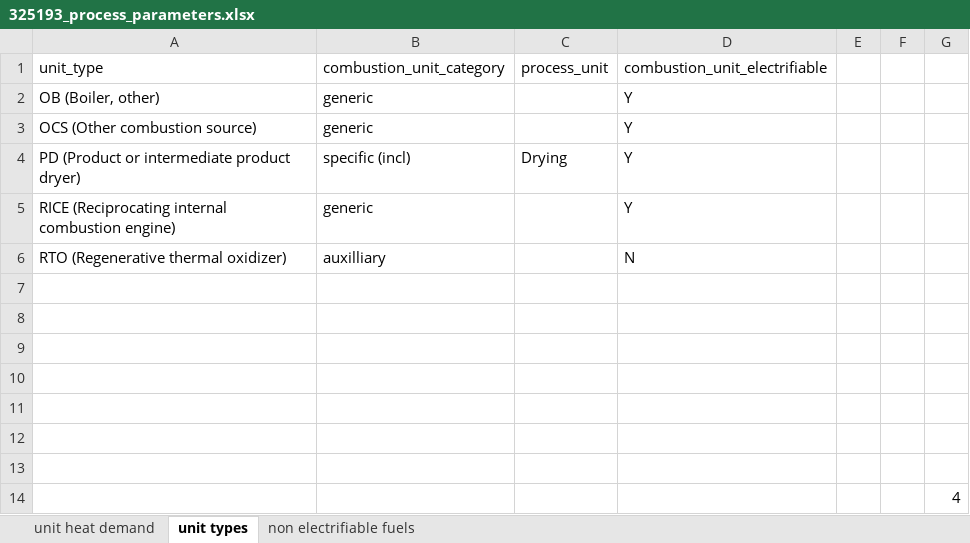
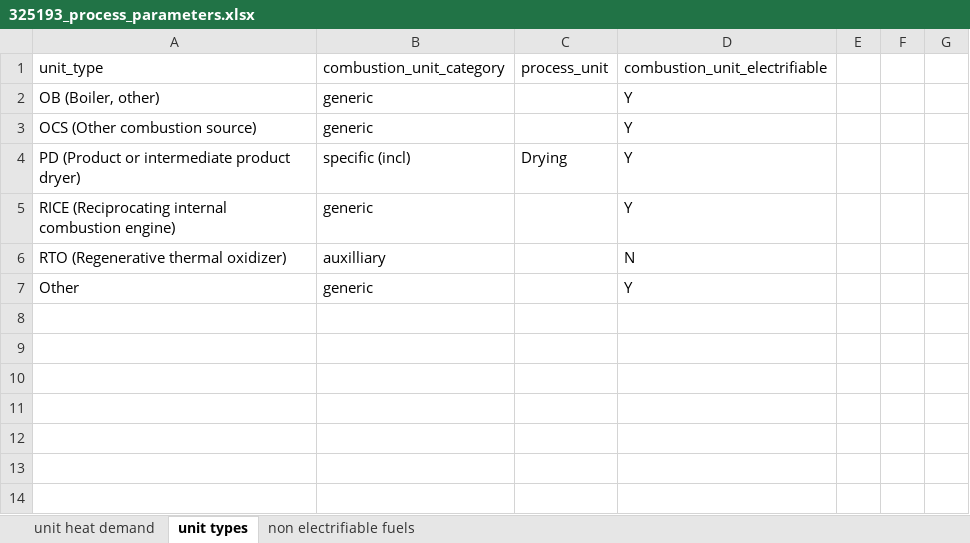
Before and after one commit to ISALGroup/Industrial-decarb, an Excel workbook: generic_heat_repartition/data/325193_process_parameters.xlsx, sheet unit types, drawn as a sheet; values as stored, in another font and other column widths than the file's, no borders; removed rows and columns are numbered as before the commit, all else as after; the diff names each change by its address in the sheet, - before the commit and + after, or states it on an @@ line.

Commit message:
added "other" instead of NaN in the ghgrp to include all unit type

```diff
--- a/generic_heat_repartition/data/325193_process_parameters.xlsx (sheet unit types)
+++ b/generic_heat_repartition/data/325193_process_parameters.xlsx (sheet unit types)
-row 7: (empty)
+row 7: Other | generic |  | Y
-row 8: (empty)
-row 9: (empty)
-row 10: (empty)
-row 11: (empty)
-row 12: (empty)
-row 13: (empty)
-row 14:  |  |  |  |  |  | 4
```
Also changed, not shown: 3 other files.
